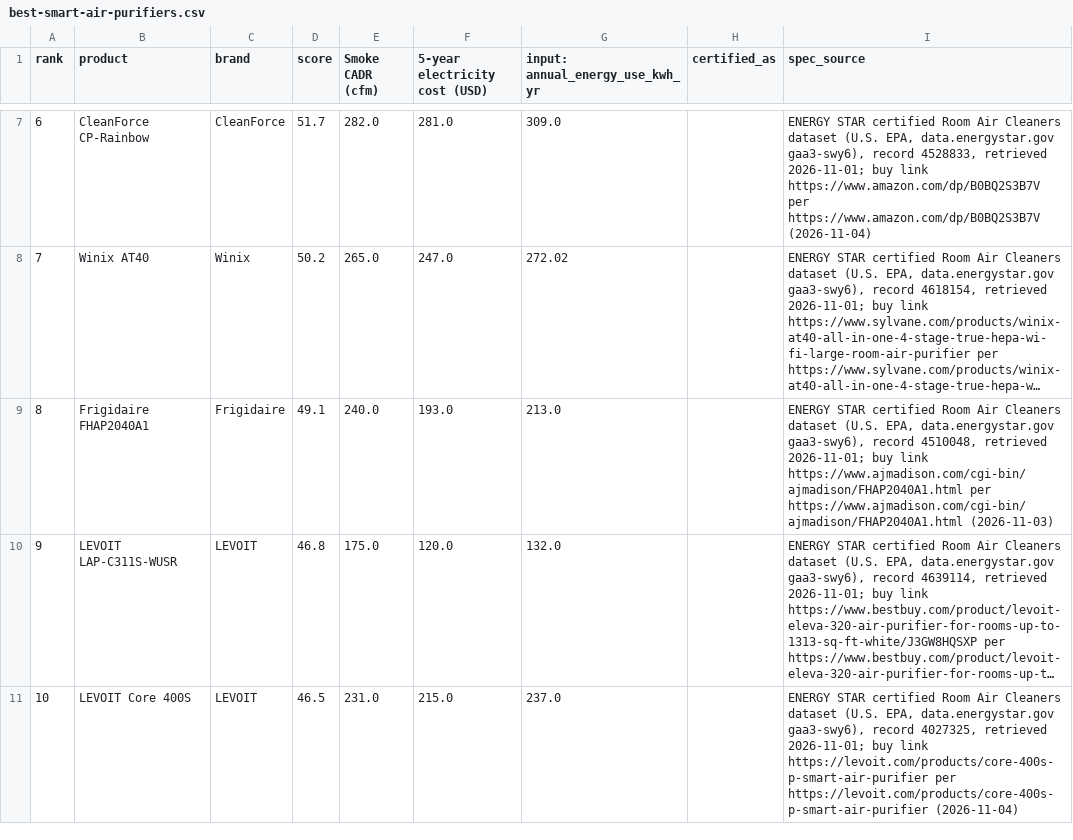
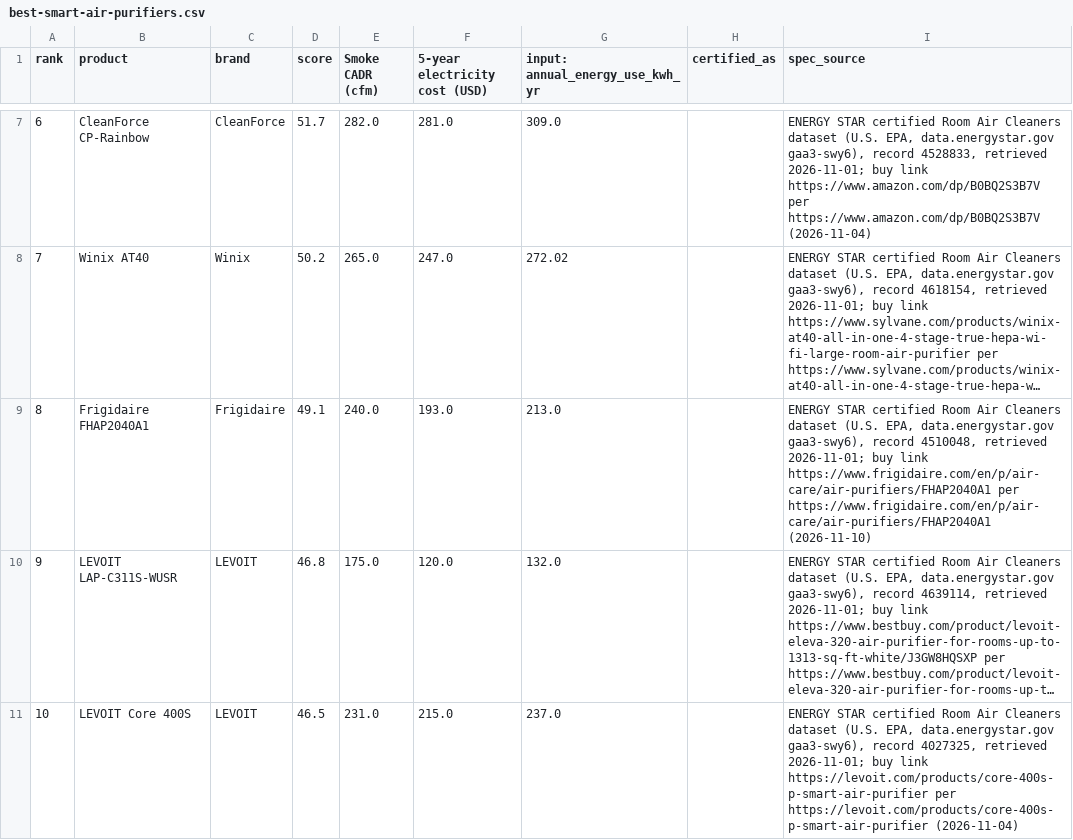
Before and after one commit to Milazzo11/bytherank-site, a CSV file: data/best-smart-air-purifiers.csv, drawn as a sheet; only a part is shown, gaps mark what is left out; long unchanged cells end in …; the diff names each change by its address in the sheet, - before the commit and + after, or states it on an @@ line.

```diff
--- a/data/best-smart-air-purifiers.csv
+++ b/data/best-smart-air-purifiers.csv
-I9 (spec_source): …buy link https://www.ajmadison.com/cgi-bin/ajmadison/FHAP2040A1.html per https://www.ajmadison.com/cgi-bin/ajmadison/FHAP2040A1.html (2026-11-03)
+I9 (spec_source): …buy link https://www.frigidaire.com/en/p/air-care/air-purifiers/FHAP2040A1 per https://www.frigidaire.com/en/p/air-care/air-purifiers/FHAP2040A1 (2026-11-10)
```
Also changed, not shown: data/best-air-purifiers-for-small-rooms.csv, 11 other files.
